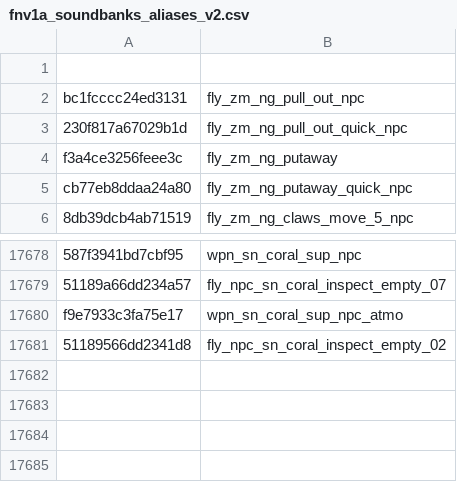
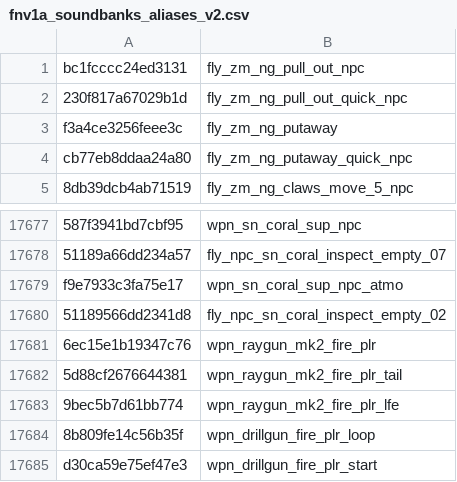
Before and after one commit to defaultactor/cod-name-db, a CSV file: csv/fnv1a_soundbanks_aliases_v2.csv, drawn as a sheet; only a part is shown, gaps mark what is left out; removed rows and columns are numbered as before the commit, all else as after; the diff names each change by its address in the sheet, - before the commit and + after, or states it on an @@ line.

```diff
--- a/csv/fnv1a_soundbanks_aliases_v2.csv
+++ b/csv/fnv1a_soundbanks_aliases_v2.csv
-row 1: (empty)
+row 17681: 6ec15e1b19347c76 | wpn_raygun_mk2_fire_plr
+row 17682: 5d88cf2676644381 | wpn_raygun_mk2_fire_plr_tail
+row 17683: 9bec5b7d61bb774 | wpn_raygun_mk2_fire_plr_lfe
+row 17684: 8b809fe14c56b35f | wpn_drillgun_fire_plr_loop
+row 17685: d30ca59e75ef47e3 | wpn_drillgun_fire_plr_start
```
Also changed, not shown: csv/fnv1a_animpkgs_v2.csv, csv/fnv1a_soundbanks_v2.csv.
